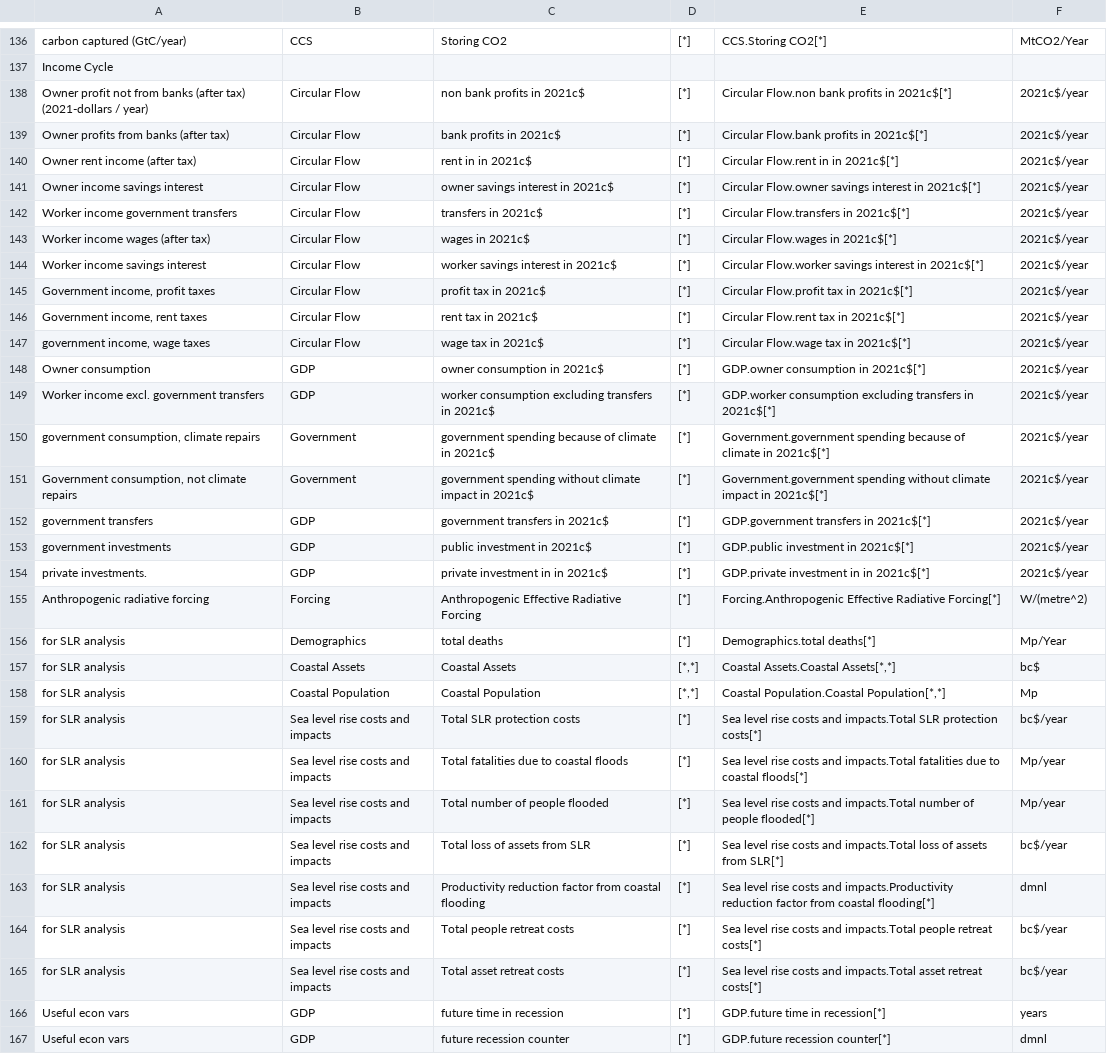
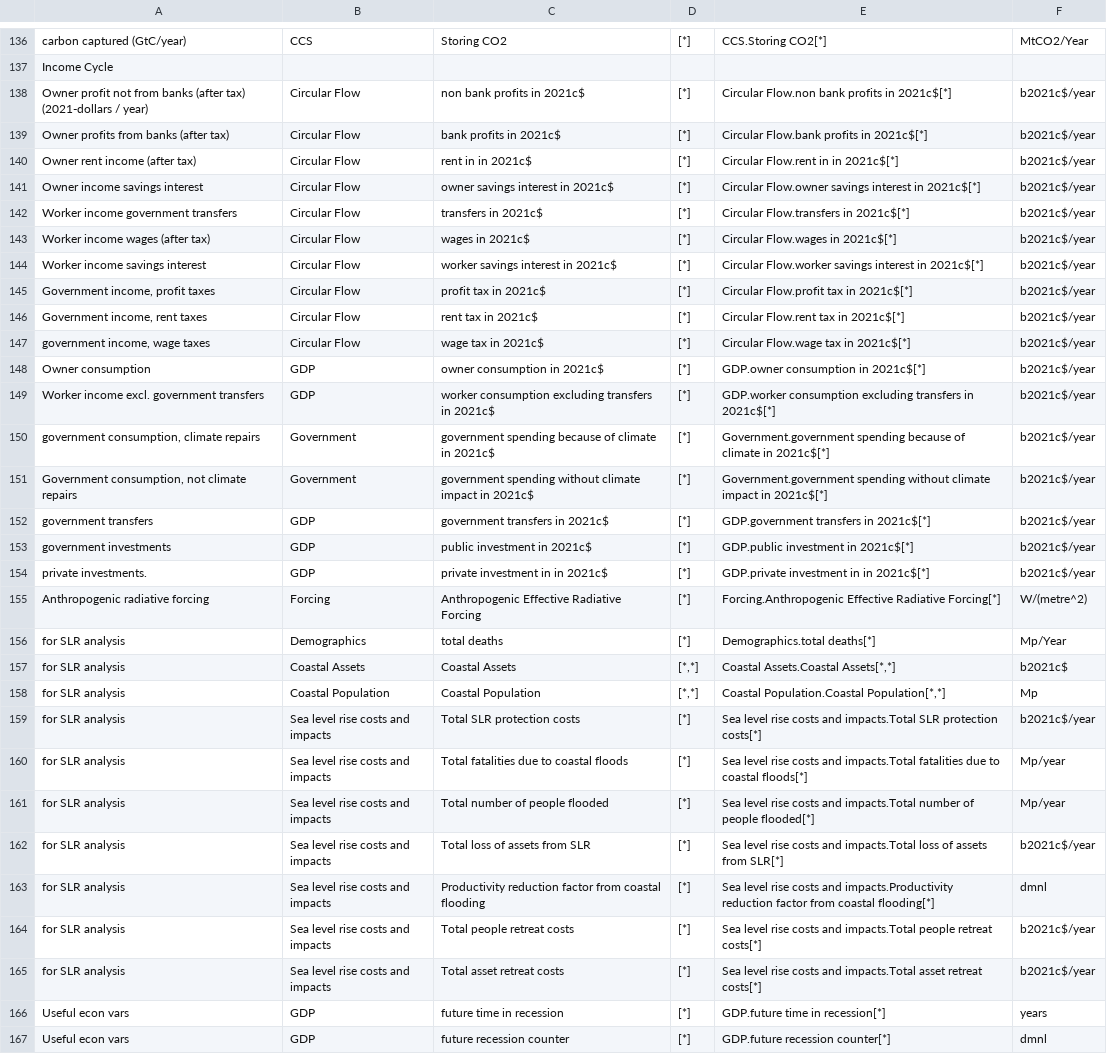
Before and after one commit to BenjaminBlanz/WorldTransFrida-Uncertainty, a CSV file: FRIDA-info/frida_extra_variables_to_export_list.csv, drawn as a sheet; only a part is shown, gaps mark what is left out; the diff covers the shown part only; the diff names each change by its address in the sheet, - before the commit and + after, or states it on an @@ line.

```diff
--- a/FRIDA-info/frida_extra_variables_to_export_list.csv
+++ b/FRIDA-info/frida_extra_variables_to_export_list.csv
-F138:F154: 2021c$/year
+F138:F154: b2021c$/year
-F157: bc$
+F157: b2021c$
-F159: bc$/year
+F159: b2021c$/year
-F162: bc$/year
+F162: b2021c$/year
-F164:F165: bc$/year
+F164:F165: b2021c$/year
```
Also changed, not shown: 20 added rows and 25 edited cells elsewhere in this file.
